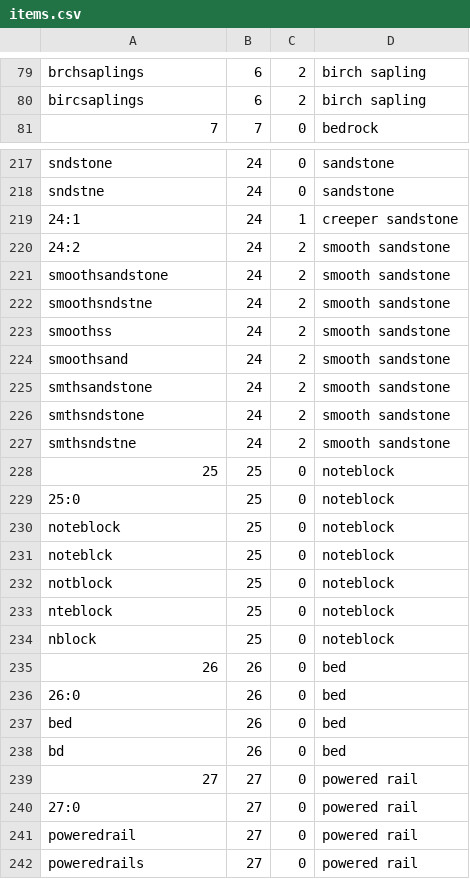
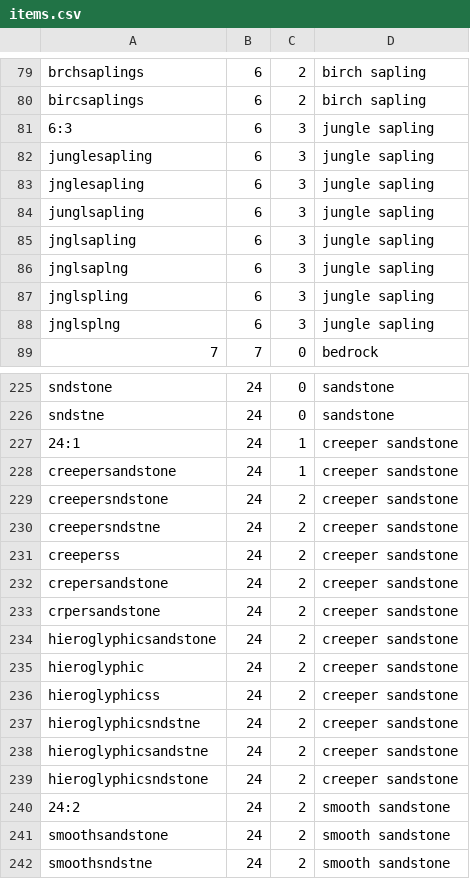
Before and after one commit to wwsean08/ClearInv, a CSV file: items.csv, drawn as a sheet; only a part is shown, gaps mark what is left out; the shorter side is filled out with more unchanged rows.

Commit message:
everything from 1.2.3 and 1.2.4 should be in there now

```diff
--- a/items.csv
+++ b/items.csv
@@ -80,2 +80,10 @@ brchsaplings,6,2,birch sapling
 bircsaplings,6,2,birch sapling
+6:3,6,3,jungle sapling
+junglesapling,6,3,jungle sapling
+jnglesapling,6,3,jungle sapling
+junglsapling,6,3,jungle sapling
+jnglsapling,6,3,jungle sapling
+jnglsaplng,6,3,jungle sapling
+jnglspling,6,3,jungle sapling
+jnglsplng,6,3,jungle sapling
 7,7,0,bedrock
@@ -219,2 +227,14 @@ sndstne,24,0,sandstone
 24:1,24,1,creeper sandstone
+creepersandstone,24,1,creeper sandstone
+creepersndstone,24,2,creeper sandstone
+creepersndstne,24,2,creeper sandstone
+creeperss,24,2,creeper sandstone
+crepersandstone,24,2,creeper sandstone
+crpersandstone,24,2,creeper sandstone
+hieroglyphicsandstone,24,2,creeper sandstone
+hieroglyphic,24,2,creeper sandstone
+hieroglyphicss,24,2,creeper sandstone
+hieroglyphicsndstne,24,2,creeper sandstone
+hieroglyphicsandstne,24,2,creeper sandstone
+hieroglyphicsndstone,24,2,creeper sandstone
 24:2,24,2,smooth sandstone
```
